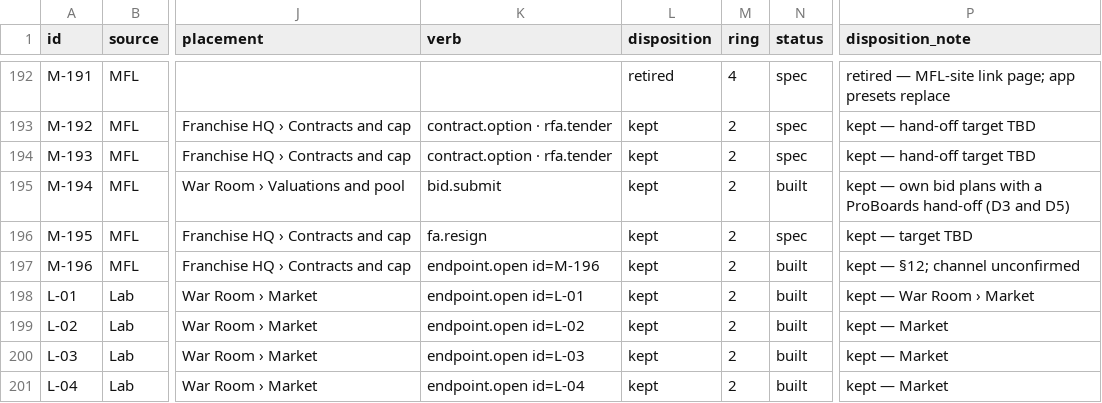
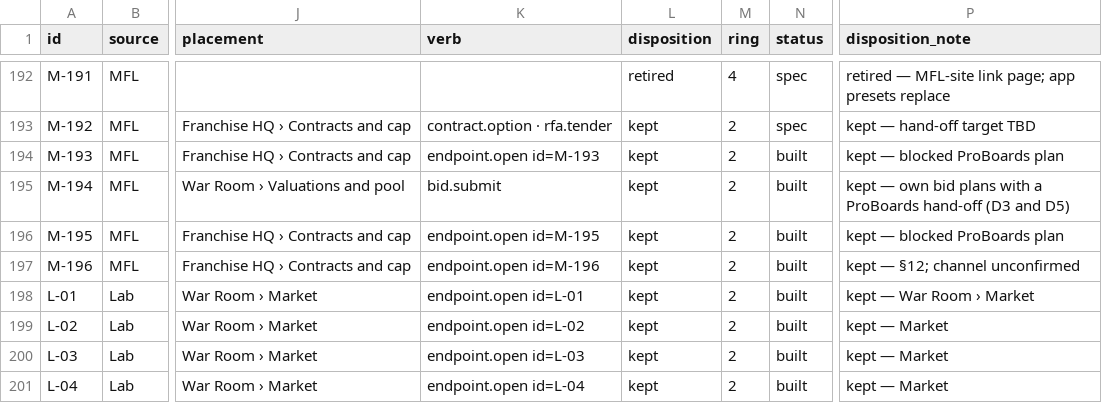
Before and after one commit to secureprospective/TheWarRoom, a CSV file: docs/ui/endpoint-registry.csv, drawn as a sheet; only a part is shown, gaps mark what is left out; the diff names each change by its address in the sheet, - before the commit and + after, or states it on an @@ line.

```diff
--- a/docs/ui/endpoint-registry.csv
+++ b/docs/ui/endpoint-registry.csv
-K194 (verb): contract.option · rfa.tender
+K194 (verb): endpoint.open id=M-193
-N194 (status): spec
+N194 (status): built
-P194 (disposition_note): kept — hand-off target TBD
+P194 (disposition_note): kept — blocked ProBoards plan
-K196 (verb): fa.resign
+K196 (verb): endpoint.open id=M-195
-N196 (status): spec
+N196 (status): built
-P196 (disposition_note): kept — target TBD
+P196 (disposition_note): kept — blocked ProBoards plan
```
Also changed, not shown: 47 other files.
